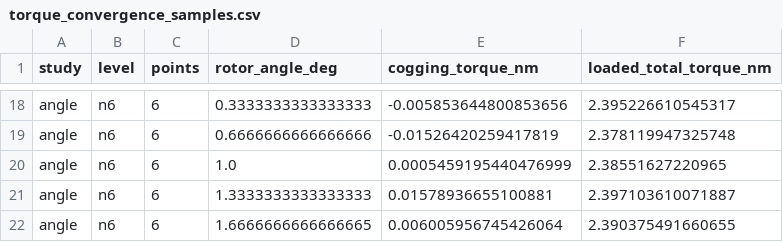
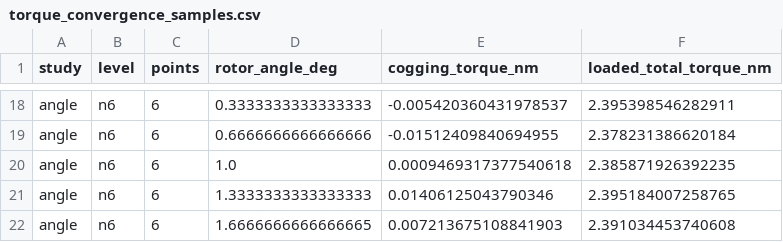
Before and after one commit to xiaohu97/design_pmsm, a CSV file: output_femm_fix_smoke/torque_convergence_samples.csv, drawn as a sheet; only a part is shown, gaps mark what is left out; the diff covers the shown part only; the diff names each change by its address in the sheet, - before the commit and + after, or states it on an @@ line.

```diff
--- a/output_femm_fix_smoke/torque_convergence_samples.csv
+++ b/output_femm_fix_smoke/torque_convergence_samples.csv
-E18 (cogging_torque_nm): -0.005853644800853656
+E18 (cogging_torque_nm): -0.005420360431978537
-F18 (loaded_total_torque_nm): 2.395226610545317
+F18 (loaded_total_torque_nm): 2.395398546282911
-E19 (cogging_torque_nm): -0.01526420259417819
+E19 (cogging_torque_nm): -0.01512409840694955
-F19 (loaded_total_torque_nm): 2.378119947325748
+F19 (loaded_total_torque_nm): 2.378231386620184
-E20 (cogging_torque_nm): 0.0005459195440476999
+E20 (cogging_torque_nm): 0.0009469317377540618
-F20 (loaded_total_torque_nm): 2.38551627220965
+F20 (loaded_total_torque_nm): 2.385871926392235
-E21 (cogging_torque_nm): 0.01578936655100881
+E21 (cogging_torque_nm): 0.01406125043790346
-F21 (loaded_total_torque_nm): 2.397103610071887
+F21 (loaded_total_torque_nm): 2.395184007258765
-E22 (cogging_torque_nm): 0.006005956745426064
+E22 (cogging_torque_nm): 0.007213675108841903
-F22 (loaded_total_torque_nm): 2.390375491660655
+F22 (loaded_total_torque_nm): 2.391034453740608
```
Also changed, not shown: 32 edited cells elsewhere in this file, output_femm_fix_smoke/electromagnetic_acceptance.csv, output_femm_fix_smoke/electromagnetic_validation_samples.csv, 44 other files.
